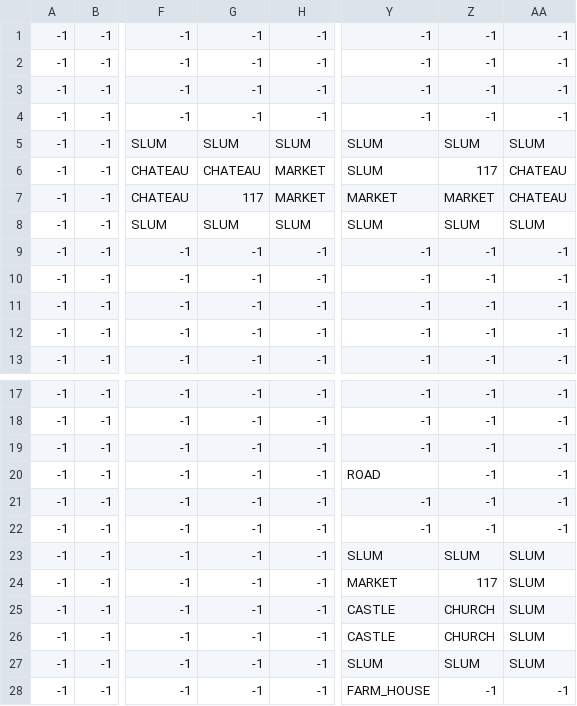
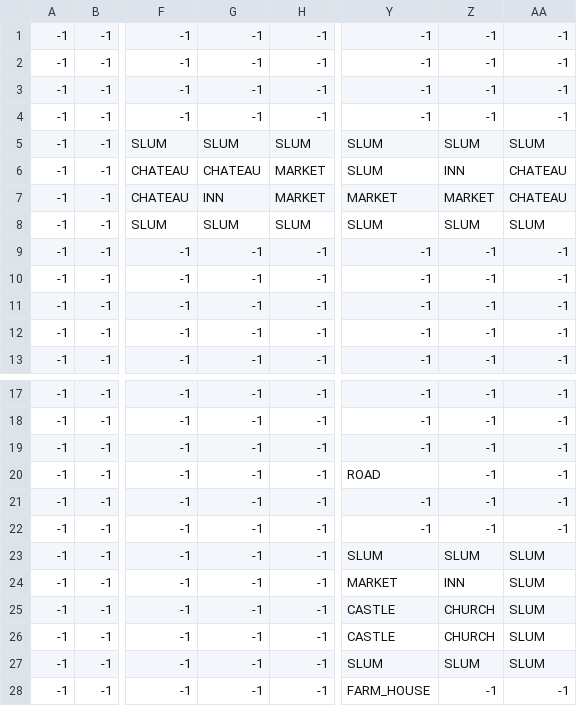
Before and after one commit to c0ver/TextAdventure, a CSV file: assets/plot_Tile Layer 2.csv, drawn as a sheet; only a part is shown, gaps mark what is left out; the diff names each change by its address in the sheet, - before the commit and + after, or states it on an @@ line.

Commit message:
Added a more complex Plot
Plot with two layers

```diff
--- a/assets/plot_Tile Layer 2.csv
+++ b/assets/plot_Tile Layer 2.csv
-Z6: 117
+Z6: INN
-G7: 117
+G7: INN
-Z24: 117
+Z24: INN
```
Also changed, not shown: 9 other files.
